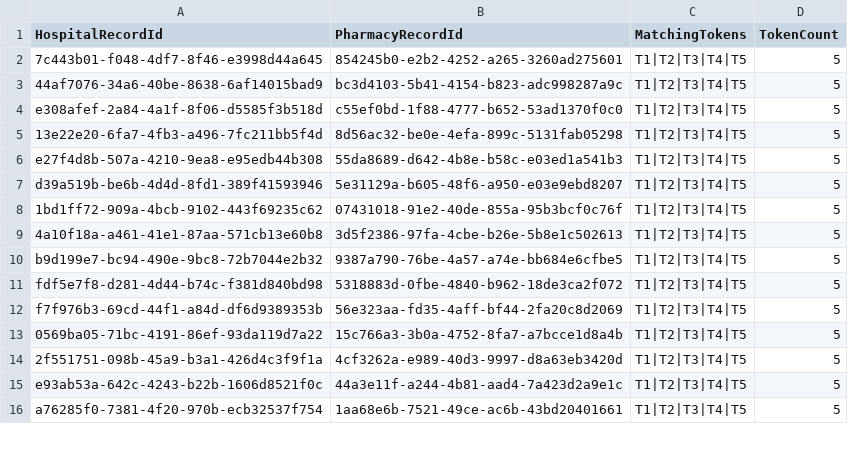
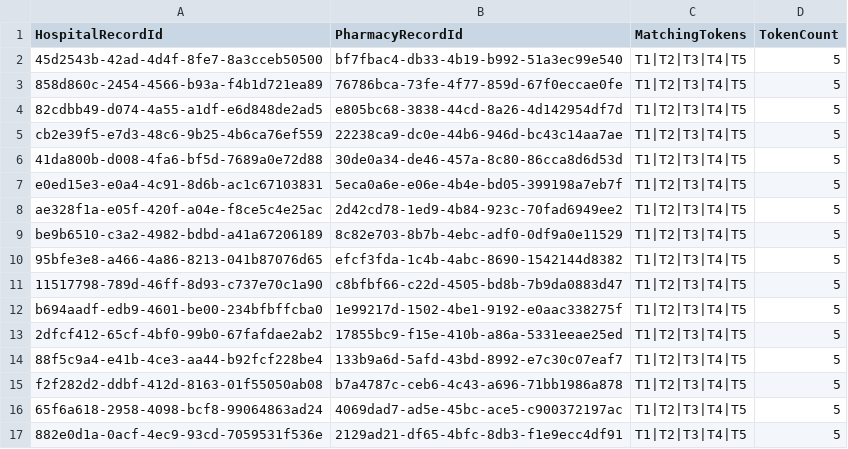
Before and after one commit to mattwise-42/OpenToken, a CSV file: demos/pprl-superhero-example/outputs/matching_records.csv, drawn as a sheet; only a part is shown; the diff covers the shown part only.

```diff
--- a/demos/pprl-superhero-example/outputs/matching_records.csv
+++ b/demos/pprl-superhero-example/outputs/matching_records.csv
@@ -1,16 +1,17 @@
 HospitalRecordId,PharmacyRecordId,MatchingTokens,TokenCount
-7c443b01-f048-4df7-8f46-e3998d44a645,854245b0-e2b2-4252-a265-3260ad275601,T1|T2|T3|T4|T5,5
-44af7076-34a6-40be-8638-6af14015bad9,bc3d4103-5b41-4154-b823-adc998287a9c,T1|T2|T3|T4|T5,5
-e308afef-2a84-4a1f-8f06-d5585f3b518d,c55ef0bd-1f88-4777-b652-53ad1370f0c0,T1|T2|T3|T4|T5,5
-13e22e20-6fa7-4fb3-a496-7fc211bb5f4d,8d56ac32-be0e-4efa-899c-5131fab05298,T1|T2|T3|T4|T5,5
-e27f4d8b-507a-4210-9ea8-e95edb44b308,55da8689-d642-4b8e-b58c-e03ed1a541b3,T1|T2|T3|T4|T5,5
-d39a519b-be6b-4d4d-8fd1-389f41593946,5e31129a-b605-48f6-a950-e03e9ebd8207,T1|T2|T3|T4|T5,5
-1bd1ff72-909a-4bcb-9102-443f69235c62,07431018-91e2-40de-855a-95b3bcf0c76f,T1|T2|T3|T4|T5,5
-4a10f18a-a461-41e1-87aa-571cb13e60b8,3d5f2386-97fa-4cbe-b26e-5b8e1c502613,T1|T2|T3|T4|T5,5
-b9d199e7-bc94-490e-9bc8-72b7044e2b32,9387a790-76be-4a57-a74e-bb684e6cfbe5,T1|T2|T3|T4|T5,5
-fdf5e7f8-d281-4d44-b74c-f381d840bd98,5318883d-0fbe-4840-b962-18de3ca2f072,T1|T2|T3|T4|T5,5
-f7f976b3-69cd-44f1-a84d-df6d9389353b,56e323aa-fd35-4aff-bf44-2fa20c8d2069,T1|T2|T3|T4|T5,5
-0569ba05-71bc-4191-86ef-93da119d7a22,15c766a3-3b0a-4752-8fa7-a7bcce1d8a4b,T1|T2|T3|T4|T5,5
-2f551751-098b-45a9-b3a1-426d4c3f9f1a,4cf3262a-e989-40d3-9997-d8a63eb3420d,T1|T2|T3|T4|T5,5
-e93ab53a-642c-4243-b22b-1606d8521f0c,44a3e11f-a244-4b81-aad4-7a423d2a9e1c,T1|T2|T3|T4|T5,5
-a76285f0-7381-4f20-970b-ecb32537f754,1aa68e6b-7521-49ce-ac6b-43bd20401661,T1|T2|T3|T4|T5,5
+45d2543b-42ad-4d4f-8fe7-8a3cceb50500,bf7fbac4-db33-4b19-b992-51a3ec99e540,T1|T2|T3|T4|T5,5
+858d860c-2454-4566-b93a-f4b1d721ea89,76786bca-73fe-4f77-859d-67f0eccae0fe,T1|T2|T3|T4|T5,5
+82cdbb49-d074-4a55-a1df-e6d848de2ad5,e805bc68-3838-44cd-8a26-4d142954df7d,T1|T2|T3|T4|T5,5
+cb2e39f5-e7d3-48c6-9b25-4b6ca76ef559,22238ca9-dc0e-44b6-946d-bc43c14aa7ae,T1|T2|T3|T4|T5,5
+41da800b-d008-4fa6-bf5d-7689a0e72d88,30de0a34-de46-457a-8c80-86cca8d6d53d,T1|T2|T3|T4|T5,5
+e0ed15e3-e0a4-4c91-8d6b-ac1c67103831,5eca0a6e-e06e-4b4e-bd05-399198a7eb7f,T1|T2|T3|T4|T5,5
+ae328f1a-e05f-420f-a04e-f8ce5c4e25ac,2d42cd78-1ed9-4b84-923c-70fad6949ee2,T1|T2|T3|T4|T5,5
+be9b6510-c3a2-4982-bdbd-a41a67206189,8c82e703-8b7b-4ebc-adf0-0df9a0e11529,T1|T2|T3|T4|T5,5
+95bfe3e8-a466-4a86-8213-041b87076d65,efcf3fda-1c4b-4abc-8690-1542144d8382,T1|T2|T3|T4|T5,5
+11517798-789d-46ff-8d93-c737e70c1a90,c8bfbf66-c22d-4505-bd8b-7b9da0883d47,T1|T2|T3|T4|T5,5
+b694aadf-edb9-4601-be00-234bfbffcba0,1e99217d-1502-4be1-9192-e0aac338275f,T1|T2|T3|T4|T5,5
+2dfcf412-65cf-4bf0-99b0-67fafdae2ab2,17855bc9-f15e-410b-a86a-5331eeae25ed,T1|T2|T3|T4|T5,5
+88f5c9a4-e41b-4ce3-aa44-b92fcf228be4,133b9a6d-5afd-43bd-8992-e7c30c07eaf7,T1|T2|T3|T4|T5,5
+f2f282d2-ddbf-412d-8163-01f55050ab08,b7a4787c-ceb6-4c43-a696-71bb1986a878,T1|T2|T3|T4|T5,5
+65f6a618-2958-4098-bcf8-99064863ad24,4069dad7-ad5e-45bc-ace5-c900372197ac,T1|T2|T3|T4|T5,5
+882e0d1a-0acf-4ec9-93cd-7059531f536e,2129ad21-df65-4bfc-8db3-f1e9ecc4df91,T1|T2|T3|T4|T5,5
```
Also changed, not shown: 1 removed row and 48 edited cells elsewhere in this file, demos/pprl-superhero-example/datasets/hospital_superhero_data.csv, demos/pprl-superhero-example/datasets/pharmacy_superhero_data.csv, 6 other files.
